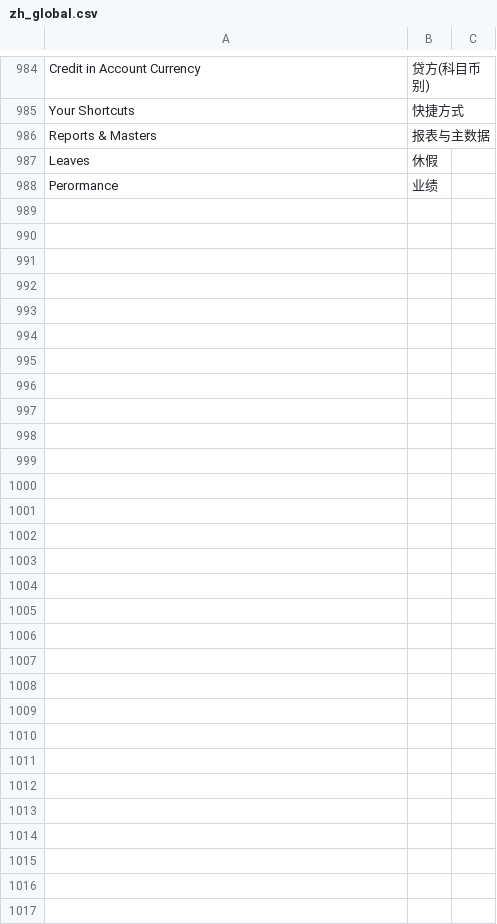
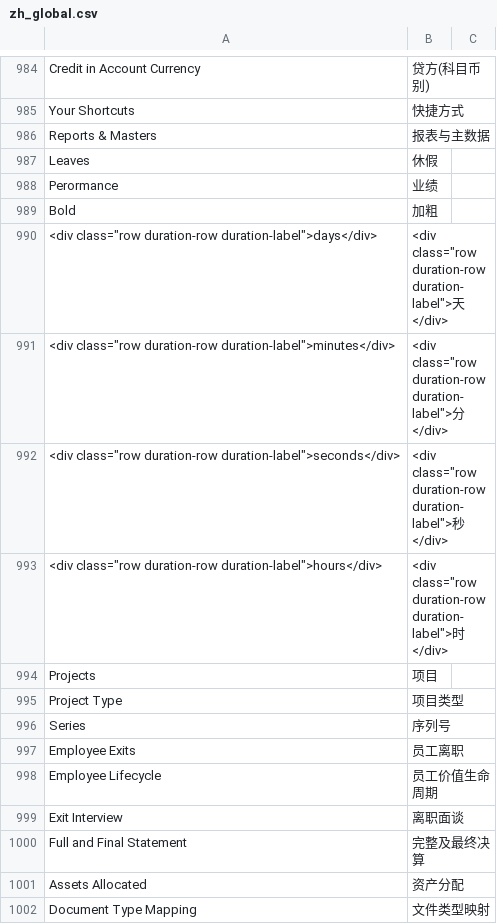
Before and after one commit to berquip/erpnext_china_localization, a CSV file: erpnext_oob/translations/zh_global.csv, drawn as a sheet; only a part is shown, gaps mark what is left out; the diff names each change by its address in the sheet, - before the commit and + after, or states it on an @@ line.

Commit message:
Update zh_global.csv

```diff
--- a/erpnext_oob/translations/zh_global.csv
+++ b/erpnext_oob/translations/zh_global.csv
+row 989: Bold | 加粗
+row 990: <div class="row duration-row duration-label">days</div> | <div class="row duration-row duration-label">天</div>
+row 991: <div class="row duration-row duration-label">minutes</div> | <div class="row duration-row duration-label">分</div>
+row 992: <div class="row duration-row duration-label">seconds</div> | <div class="row duration-row duration-label">秒</div>
+row 993: <div class="row duration-row duration-label">hours</div> | <div class="row duration-row duration-label">时</div>
+row 994: Projects | 项目
+row 995: Project Type | 项目类型
+row 996: Series | 序列号
+row 997: Employee Exits | 员工离职
+row 998: Employee Lifecycle | 员工价值生命周期
+row 999: Exit Interview | 离职面谈
+row 1000: Full and Final Statement | 完整及最终决算
+row 1001: Assets Allocated | 资产分配
+row 1002: Document Type Mapping | 文件类型映射
```
